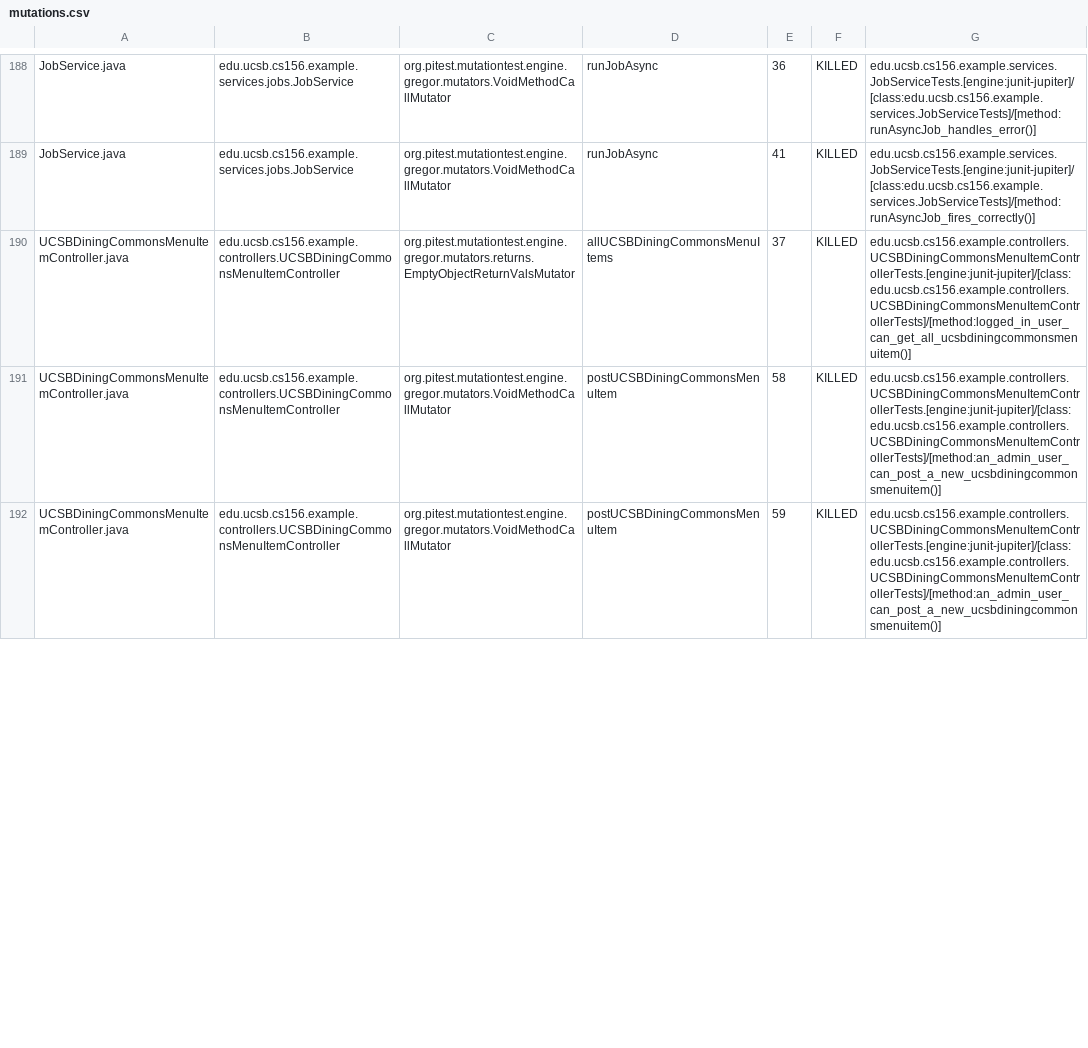
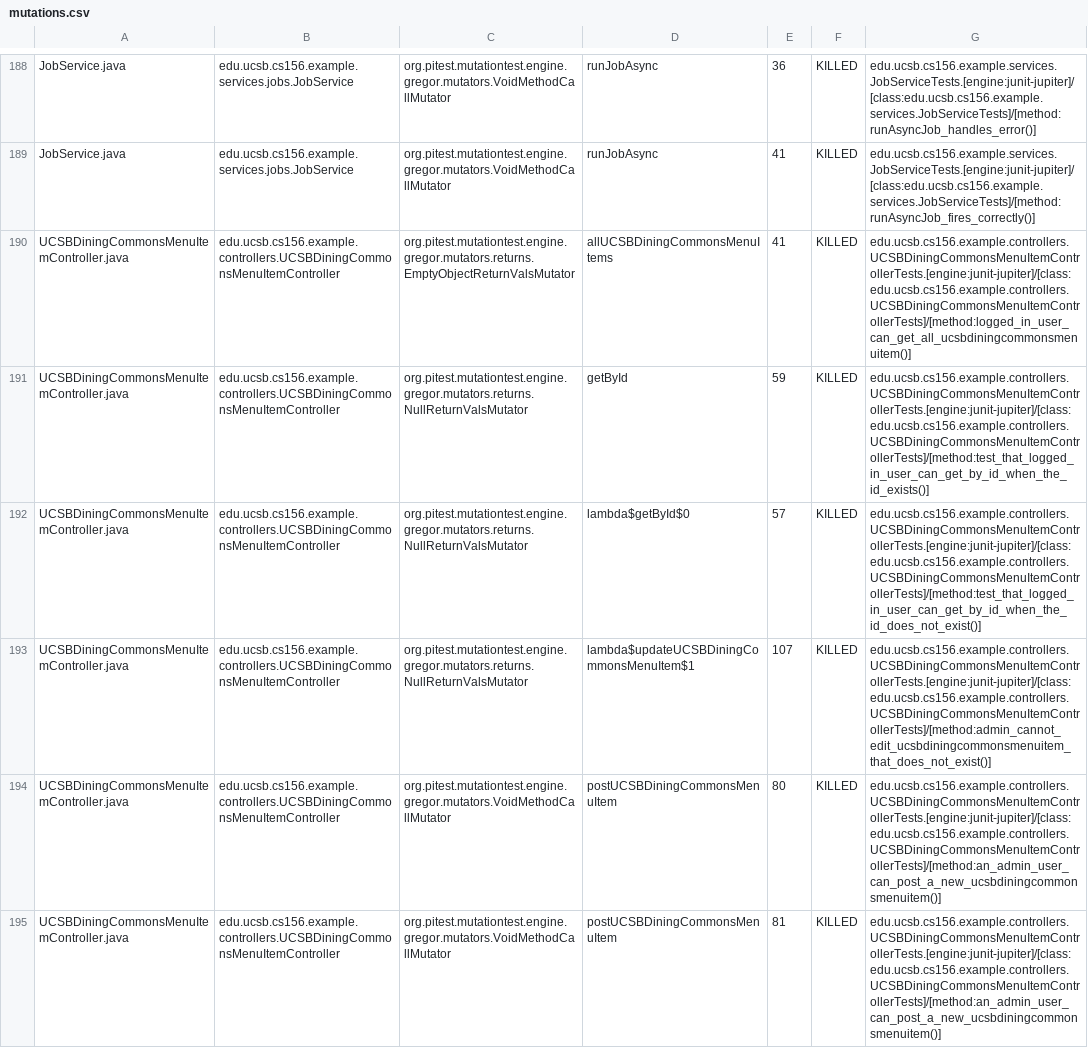
Before and after one commit to ucsb-cs156-s26/team01-s26-10, a CSV file: pitest/mutations.csv, drawn as a sheet; only a part is shown, gaps mark what is left out; the diff covers the shown part only.

Commit message:
Deploying to gh-pages from @ ucsb-cs156-s26/team01-s26-10@ae3c071d3562085bede2ec919851256c16576337 🚀

```diff
--- a/pitest/mutations.csv
+++ b/pitest/mutations.csv
@@ -189,4 +189,7 @@ JobService.java,edu.ucsb.cs156.example.services.jobs.JobService,org.pitest.mutat
 JobService.java,edu.ucsb.cs156.example.services.jobs.JobService,org.pitest.mutationtest.engine.gregor.mutators.VoidMethodCallMutator,runJobAsync,41,KILLED,edu.ucsb.cs156.example.services.JobServiceTests.[engine:junit-jupiter]/[class:edu.ucsb.cs156.example.services.JobServiceTests]/[method:runAsyncJob_fires_correctly()]
-UCSBDiningCommonsMenuItemController.java,edu.ucsb.cs156.example.controllers.UCSBDiningCommonsMenuItemController,org.pitest.mutationtest.engine.gregor.mutators.returns.EmptyObjectReturnValsMutator,allUCSBDiningCommonsMenuItems,37,KILLED,edu.ucsb.cs156.example.controllers.UCSBDiningCommonsMenuItemControllerTests.[engine:junit-jupiter]/[class:edu.ucsb.cs156.example.controllers.UCSBDiningCommonsMenuItemControllerTests]/[method:logged_in_user_can_get_all_ucsbdiningcommonsmenuitem()]
-UCSBDiningCommonsMenuItemController.java,edu.ucsb.cs156.example.controllers.UCSBDiningCommonsMenuItemController,org.pitest.mutationtest.engine.gregor.mutators.VoidMethodCallMutator,postUCSBDiningCommonsMenuItem,58,KILLED,edu.ucsb.cs156.example.controllers.UCSBDiningCommonsMenuItemControllerTests.[engine:junit-jupiter]/[class:edu.ucsb.cs156.example.controllers.UCSBDiningCommonsMenuItemControllerTests]/[method:an_admin_user_can_post_a_new_ucsbdiningcommonsmenuitem()]
-UCSBDiningCommonsMenuItemController.java,edu.ucsb.cs156.example.controllers.UCSBDiningCommonsMenuItemController,org.pitest.mutationtest.engine.gregor.mutators.VoidMethodCallMutator,postUCSBDiningCommonsMenuItem,59,KILLED,edu.ucsb.cs156.example.controllers.UCSBDiningCommonsMenuItemControllerTests.[engine:junit-jupiter]/[class:edu.ucsb.cs156.example.controllers.UCSBDiningCommonsMenuItemControllerTests]/[method:an_admin_user_can_post_a_new_ucsbdiningcommonsmenuitem()]
+UCSBDiningCommonsMenuItemController.java,edu.ucsb.cs156.example.controllers.UCSBDiningCommonsMenuItemController,org.pitest.mutationtest.engine.gregor.mutators.returns.EmptyObjectReturnValsMutator,allUCSBDiningCommonsMenuItems,41,KILLED,edu.ucsb.cs156.example.controllers.UCSBDiningCommonsMenuItemControllerTests.[engine:junit-jupiter]/[class:edu.ucsb.cs156.example.controllers.UCSBDiningCommonsMenuItemControllerTests]/[method:logged_in_user_can_get_all_ucsbdiningcommonsmenuitem()]
+UCSBDiningCommonsMenuItemController.java,edu.ucsb.cs156.example.controllers.UCSBDiningCommonsMenuItemController,org.pitest.mutationtest.engine.gregor.mutators.returns.NullReturnValsMutator,getById,59,KILLED,edu.ucsb.cs156.example.controllers.UCSBDiningCommonsMenuItemControllerTests.[engine:junit-jupiter]/[class:edu.ucsb.cs156.example.controllers.UCSBDiningCommonsMenuItemControllerTests]/[method:test_that_logged_in_user_can_get_by_id_when_the_id_exists()]
+UCSBDiningCommonsMenuItemController.java,edu.ucsb.cs156.example.controllers.UCSBDiningCommonsMenuItemController,org.pitest.mutationtest.engine.gregor.mutators.returns.NullReturnValsMutator,lambda$getById$0,57,KILLED,edu.ucsb.cs156.example.controllers.UCSBDiningCommonsMenuItemControllerTests.[engine:junit-jupiter]/[class:edu.ucsb.cs156.example.controllers.UCSBDiningCommonsMenuItemControllerTests]/[method:test_that_logged_in_user_can_get_by_id_when_the_id_does_not_exist()]
+UCSBDiningCommonsMenuItemController.java,edu.ucsb.cs156.example.controllers.UCSBDiningCommonsMenuItemController,org.pitest.mutationtest.engine.gregor.mutators.returns.NullReturnValsMutator,lambda$updateUCSBDiningCommonsMenuItem$1,107,KILLED,edu.ucsb.cs156.example.controllers.UCSBDiningCommonsMenuItemControllerTests.[engine:junit-jupiter]/[class:edu.ucsb.cs156.example.controllers.UCSBDiningCommonsMenuItemControllerTests]/[method:admin_cannot_edit_ucsbdiningcommonsmenuitem_that_does_not_exist()]
+UCSBDiningCommonsMenuItemController.java,edu.ucsb.cs156.example.controllers.UCSBDiningCommonsMenuItemController,org.pitest.mutationtest.engine.gregor.mutators.VoidMethodCallMutator,postUCSBDiningCommonsMenuItem,80,KILLED,edu.ucsb.cs156.example.controllers.UCSBDiningCommonsMenuItemControllerTests.[engine:junit-jupiter]/[class:edu.ucsb.cs156.example.controllers.UCSBDiningCommonsMenuItemControllerTests]/[method:an_admin_user_can_post_a_new_ucsbdiningcommonsmenuitem()]
+UCSBDiningCommonsMenuItemController.java,edu.ucsb.cs156.example.controllers.UCSBDiningCommonsMenuItemController,org.pitest.mutationtest.engine.gregor.mutators.VoidMethodCallMutator,postUCSBDiningCommonsMenuItem,81,KILLED,edu.ucsb.cs156.example.controllers.UCSBDiningCommonsMenuItemControllerTests.[engine:junit-jupiter]/[class:edu.ucsb.cs156.example.controllers.UCSBDiningCommonsMenuItemControllerTests]/[method:an_admin_user_can_post_a_new_ucsbdiningcommonsmenuitem()]
```
Also changed, not shown: 4 added rows and 2 edited cells elsewhere in this file, 25 other files.
